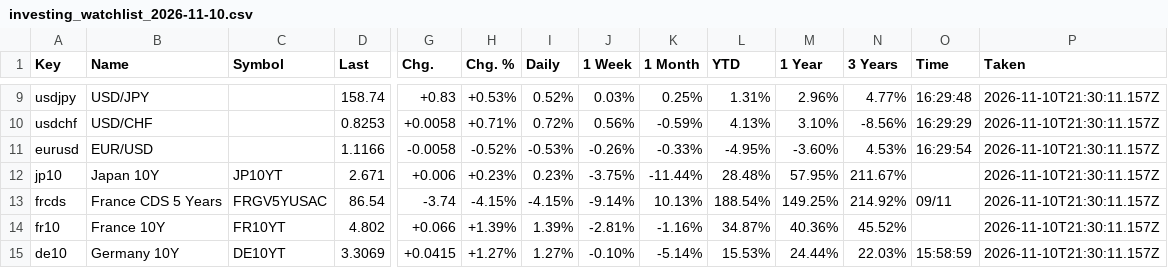
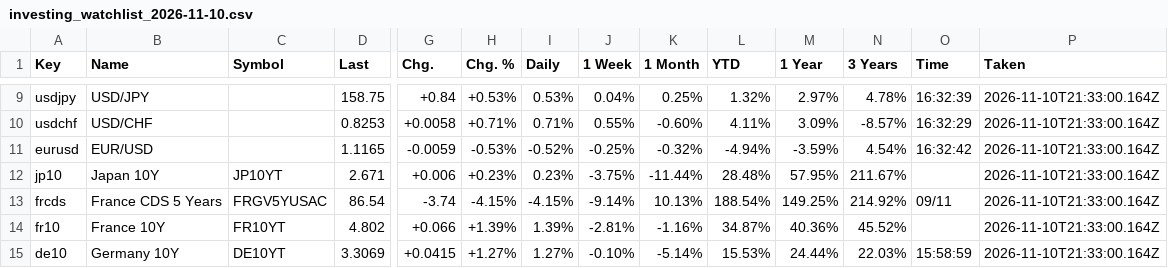
Before and after one commit to Wolfindrake/markets-briefing, a CSV file: data/imports/investing_watchlist_2026-11-10.csv, drawn as a sheet; only a part is shown, gaps mark what is left out; the diff covers the shown part only; the diff names each change by its address in the sheet, - before the commit and + after, or states it on an @@ line.

```diff
--- a/data/imports/investing_watchlist_2026-11-10.csv
+++ b/data/imports/investing_watchlist_2026-11-10.csv
-D9 (Last): 158.74
+D9 (Last): 158.75
-G9 (Chg.): +0.83
+G9 (Chg.): +0.84
-I9 (Daily): 0.52%
+I9 (Daily): 0.53%
-J9 (1 Week): 0.03%
+J9 (1 Week): 0.04%
-L9 (YTD): 1.31%
+L9 (YTD): 1.32%
-M9 (1 Year): 2.96%
+M9 (1 Year): 2.97%
-N9 (3 Years): 4.77%
+N9 (3 Years): 4.78%
-O9 (Time): 16:29:48
+O9 (Time): 16:32:39
-P9:P15 (Taken): 2026-11-10T21:30:11.157Z
+P9:P15 (Taken): 2026-11-10T21:33:00.164Z
-I10 (Daily): 0.72%
+I10 (Daily): 0.71%
-J10 (1 Week): 0.56%
+J10 (1 Week): 0.55%
-K10 (1 Month): -0.59%
+K10 (1 Month): -0.60%
-L10 (YTD): 4.13%
+L10 (YTD): 4.11%
-M10 (1 Year): 3.10%
+M10 (1 Year): 3.09%
-N10 (3 Years): -8.56%
+N10 (3 Years): -8.57%
-O10 (Time): 16:29:29
+O10 (Time): 16:32:29
-D11 (Last): 1.1166
+D11 (Last): 1.1165
-G11 (Chg.): -0.0058
+G11 (Chg.): -0.0059
-H11 (Chg. %): -0.52%
+H11 (Chg. %): -0.53%
-I11 (Daily): -0.53%
+I11 (Daily): -0.52%
-J11 (1 Week): -0.26%
+J11 (1 Week): -0.25%
-K11 (1 Month): -0.33%
+K11 (1 Month): -0.32%
-L11 (YTD): -4.95%
+L11 (YTD): -4.94%
-M11 (1 Year): -3.60%
+M11 (1 Year): -3.59%
-N11 (3 Years): 4.53%
+N11 (3 Years): 4.54%
-O11 (Time): 16:29:54
+O11 (Time): 16:32:42
```
Also changed, not shown: 111 edited cells elsewhere in this file, 1 other file.
